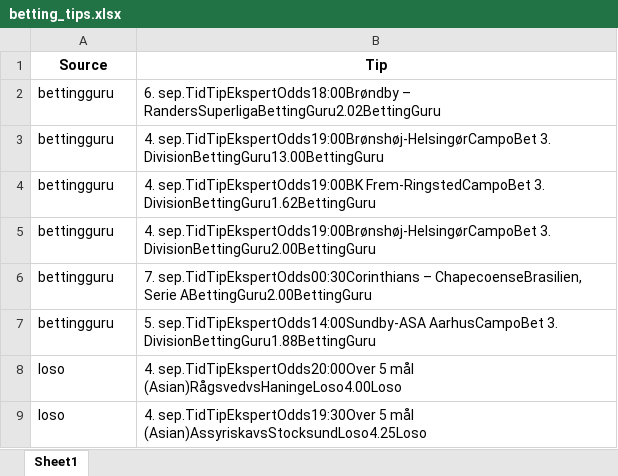
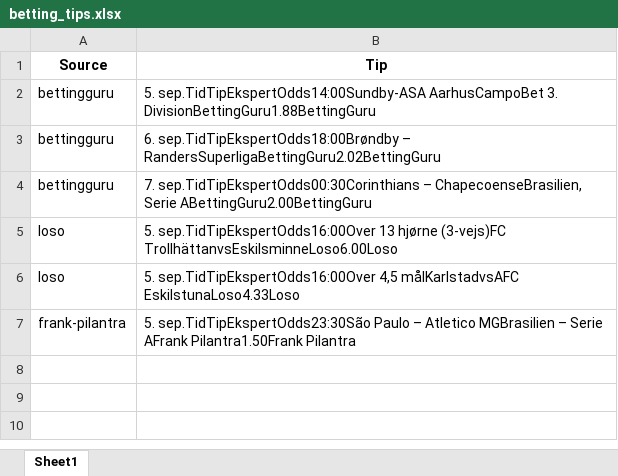
Before and after one commit to mahmad789/alerts, an Excel workbook: betting_tips.xlsx, sheet Sheet1, drawn as a sheet; values as stored, in another font and other column widths than the file's, no borders; removed rows and columns are numbered as before the commit, all else as after; the diff names each change by its address in the sheet, - before the commit and + after, or states it on an @@ line.

```diff
--- a/betting_tips.xlsx (sheet Sheet1)
+++ b/betting_tips.xlsx (sheet Sheet1)
@@ row 7 moved to row 2: bettingguru @@
-row 3: bettingguru | 4. sep.TidTipEkspertOdds19:00Brønshøj-HelsingørCampoBet 3. DivisionBettingGuru13.00BettingGuru
-row 4: bettingguru | 4. sep.TidTipEkspertOdds19:00BK Frem-RingstedCampoBet 3. DivisionBettingGuru1.62BettingGuru
-row 5: bettingguru | 4. sep.TidTipEkspertOdds19:00Brønshøj-HelsingørCampoBet 3. DivisionBettingGuru2.00BettingGuru
-B5 (Tip): 4. sep.TidTipEkspertOdds20:00Over 5 mål (Asian)RågsvedvsHaningeLoso4.00Loso
+B5 (Tip): 5. sep.TidTipEkspertOdds16:00Over 13 hjørne (3-vejs)FC TrollhättanvsEskilsminneLoso6.00Loso
-B6 (Tip): 4. sep.TidTipEkspertOdds19:30Over 5 mål (Asian)AssyriskavsStocksundLoso4.25Loso
+B6 (Tip): 5. sep.TidTipEkspertOdds16:00Over 4,5 målKarlstadvsAFC EskilstunaLoso4.33Loso
+row 7: frank-pilantra | 5. sep.TidTipEkspertOdds23:30São Paulo – Atletico MGBrasilien – Serie AFrank Pilantra1.50Frank Pilantra
```
